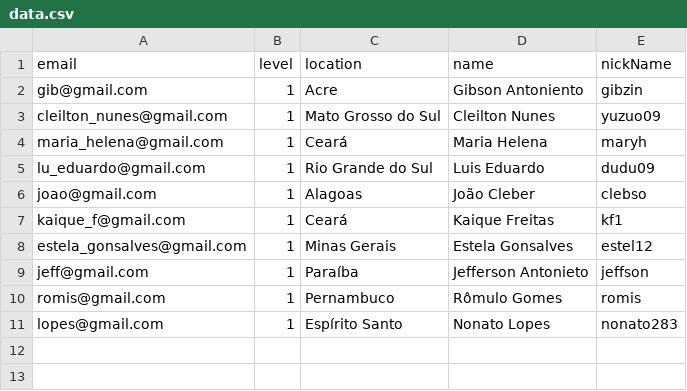
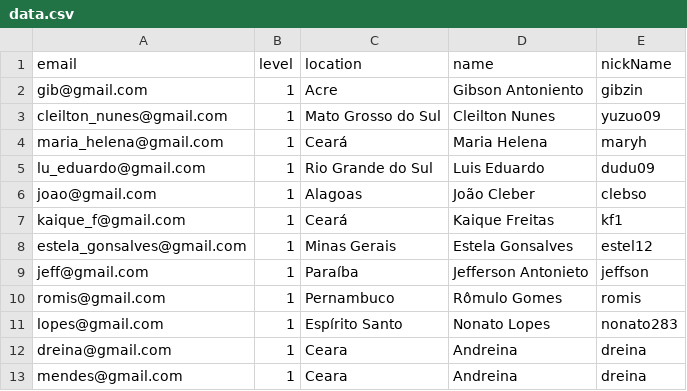
Before and after one commit to JoaoAlmir/clone-backend-steam, a CSV file: steambackend/src/main/java/br/com/quixada/ufc/steambackend/output/data.csv, drawn as a sheet; the diff names each change by its address in the sheet, - before the commit and + after, or states it on an @@ line.

```diff
--- a/steambackend/src/main/java/br/com/quixada/ufc/steambackend/output/data.csv
+++ b/steambackend/src/main/java/br/com/quixada/ufc/steambackend/output/data.csv
+row 12: dreina@gmail.com | 1 | Ceara | Andreina | dreina
+row 13: mendes@gmail.com | 1 | Ceara | Andreina | dreina
```
Also changed, not shown: 2 other files.
